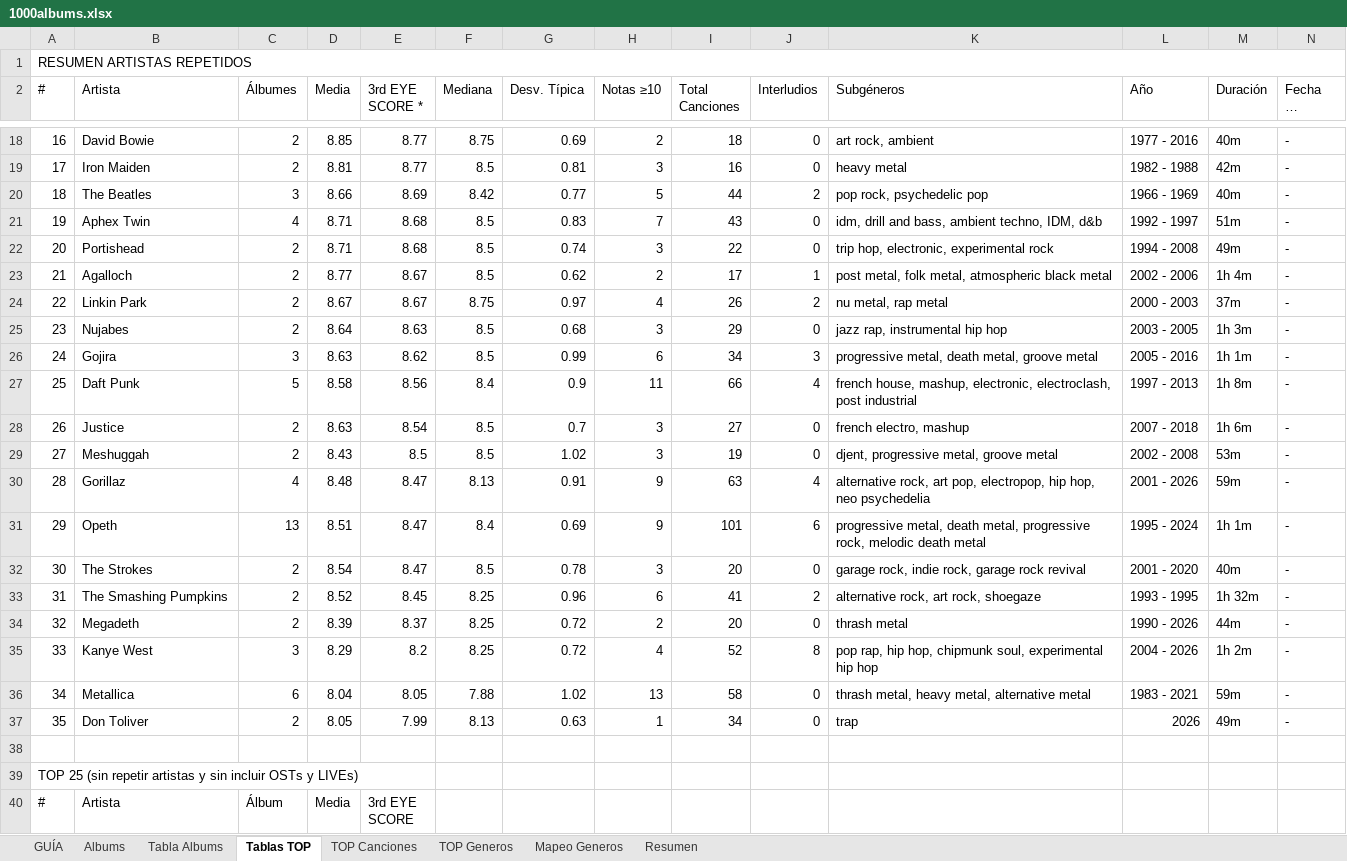
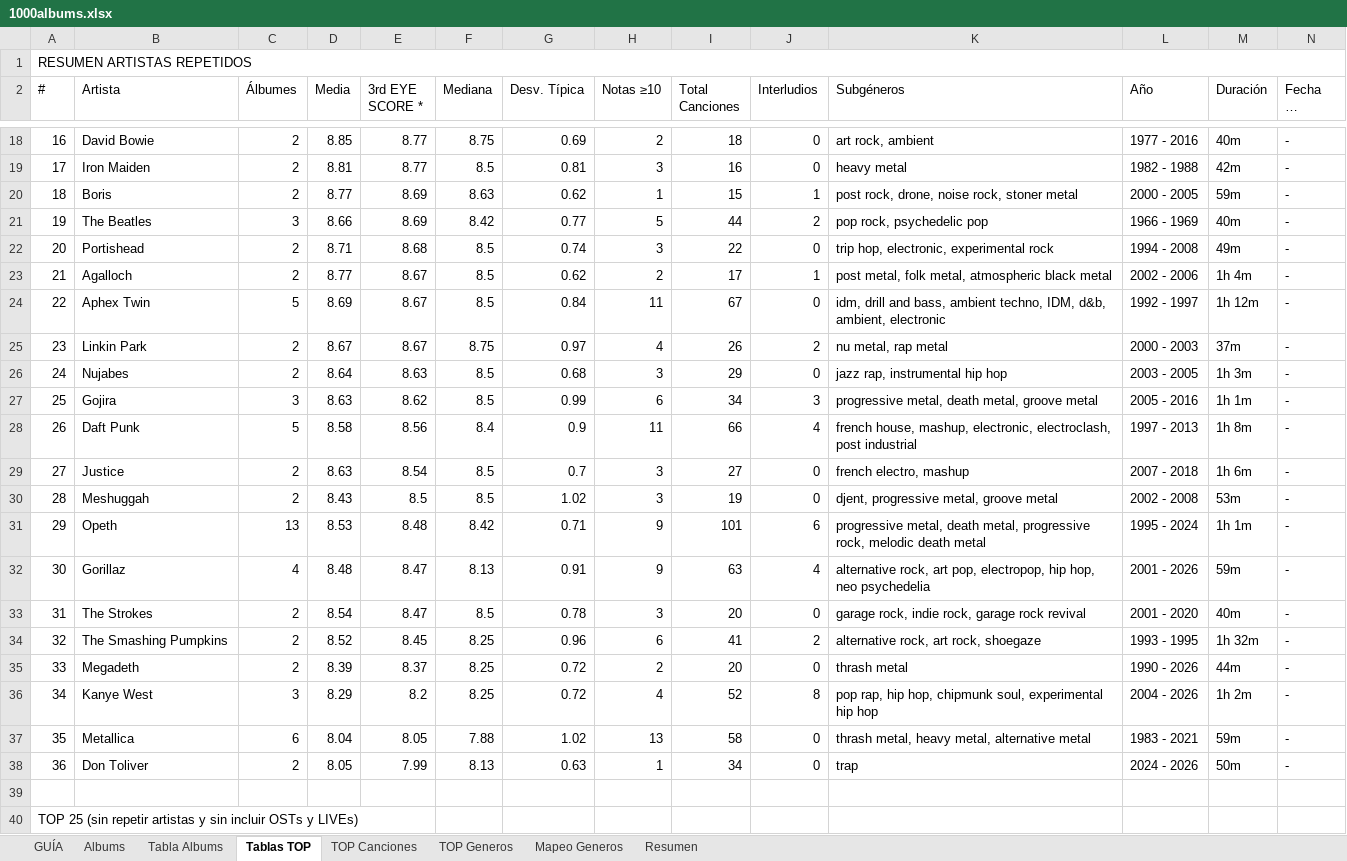
Before and after one commit to miguelrr11/top1000albums, an Excel workbook: 1000albums.xlsx, sheet Tablas TOP, drawn as a sheet; only a part is shown, gaps mark what is left out; the shorter side is filled out with more unchanged rows; long unchanged cells end in …; values as stored, in another font and other column widths than the file's, no cell formats; removed rows and columns are numbered as before the commit, all else as after; the diff covers the shown part only; the diff names each change by its address in the sheet, - before the commit and + after, or states it on an @@ line.

```diff
--- a/1000albums.xlsx (sheet Tablas TOP)
+++ b/1000albums.xlsx (sheet Tablas TOP)
+row 20: 18 | Boris | 2 | 8.77 | 8.69 | 8.63 | 0.62 | 1 | 15 | 1 | post rock, drone, noise rock, stoner metal | 2000 - 2005 | 59m | -
-A21 (#): 18
+A21 (#): 19
-row 21: 19 | Aphex Twin | 4 | 8.71 | 8.68 | 8.5 | 0.83 | 7 | 43 | 0 | idm, drill and bass, ambient techno, IDM, d&b | 1992 - 1997 | 51m | -
+row 24: 22 | Aphex Twin | 5 | 8.69 | 8.67 | 8.5 | 0.84 | 11 | 67 | 0 | idm, drill and bass, ambient techno, IDM, d&b, ambient, electronic | 1992 - 1997 | 1h 12m | -
-A25 (#): 22
+A25 (#): 23
-A26 (#): 23
+A26 (#): 24
-A27 (#): 24
+A27 (#): 25
-A28 (#): 25
+A28 (#): 26
-A29 (#): 26
+A29 (#): 27
-A30 (#): 27
+A30 (#): 28
+row 31: 29 | Opeth | 13 | 8.53 | 8.48 | 8.42 | 0.71 | 9 | 101 | 6 | progressive metal, death metal, progressive rock, melodic death metal | 1995 - 2024 | 1h 1m | -
-A32 (#): 28
+A32 (#): 30
-row 31: 29 | Opeth | 13 | 8.51 | 8.47 | 8.4 | 0.69 | 9 | 101 | 6 | progressive metal, death metal, progressive rock, melodic death metal | 1995 - 2024 | 1h 1m | -
-A33 (#): 30
+A33 (#): 31
-A34 (#): 31
+A34 (#): 32
-A35 (#): 32
+A35 (#): 33
-A36 (#): 33
+A36 (#): 34
-A37 (#): 34
+A37 (#): 35
-A38 (#): 35
+A38 (#): 36
-L38 (Año): 2026
+L38 (Año): 2024 - 2026
-M38 (Duración): 49m
+M38 (Duración): 50m
```
Also changed, not shown: 20 added rows, 5 removed rows and 3 moved rows elsewhere in this sheet, sheet Resumen, sheet Tabla Albums, sheet Albums, sheet TOP Generos, sheet TOP Canciones, sheet Mapeo Generos, cell formats.
